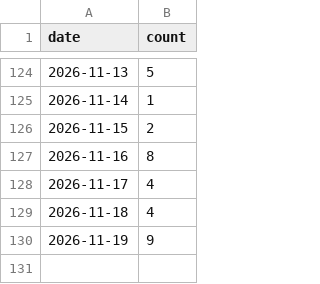
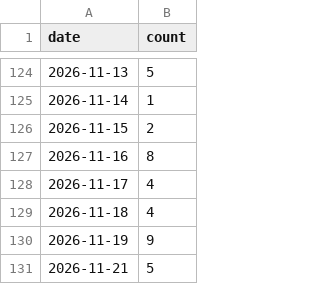
Before and after one commit to jiwonsea/news-narrative-tracker, a CSV file: data/forward/ai_datacenter_power.csv, drawn as a sheet; only a part is shown, gaps mark what is left out.

```diff
--- a/data/forward/ai_datacenter_power.csv
+++ b/data/forward/ai_datacenter_power.csv
@@ -130 +130,2 @@ date,count
 2026-11-19,9
+2026-11-21,5
```
Also changed, not shown: data/forward/hbm_memory.csv, data/forward/smr_nuclear.csv, 4 other files.
